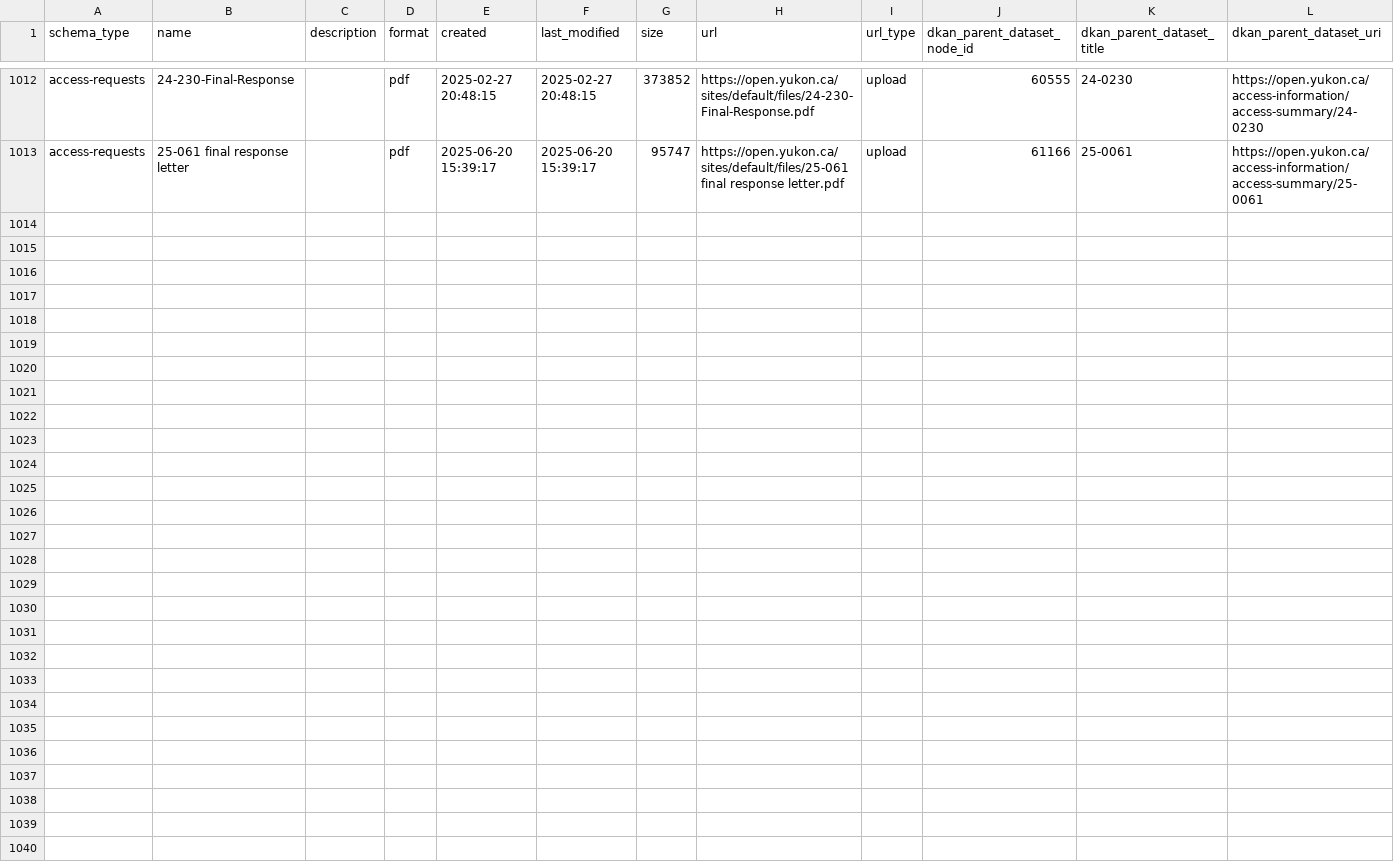
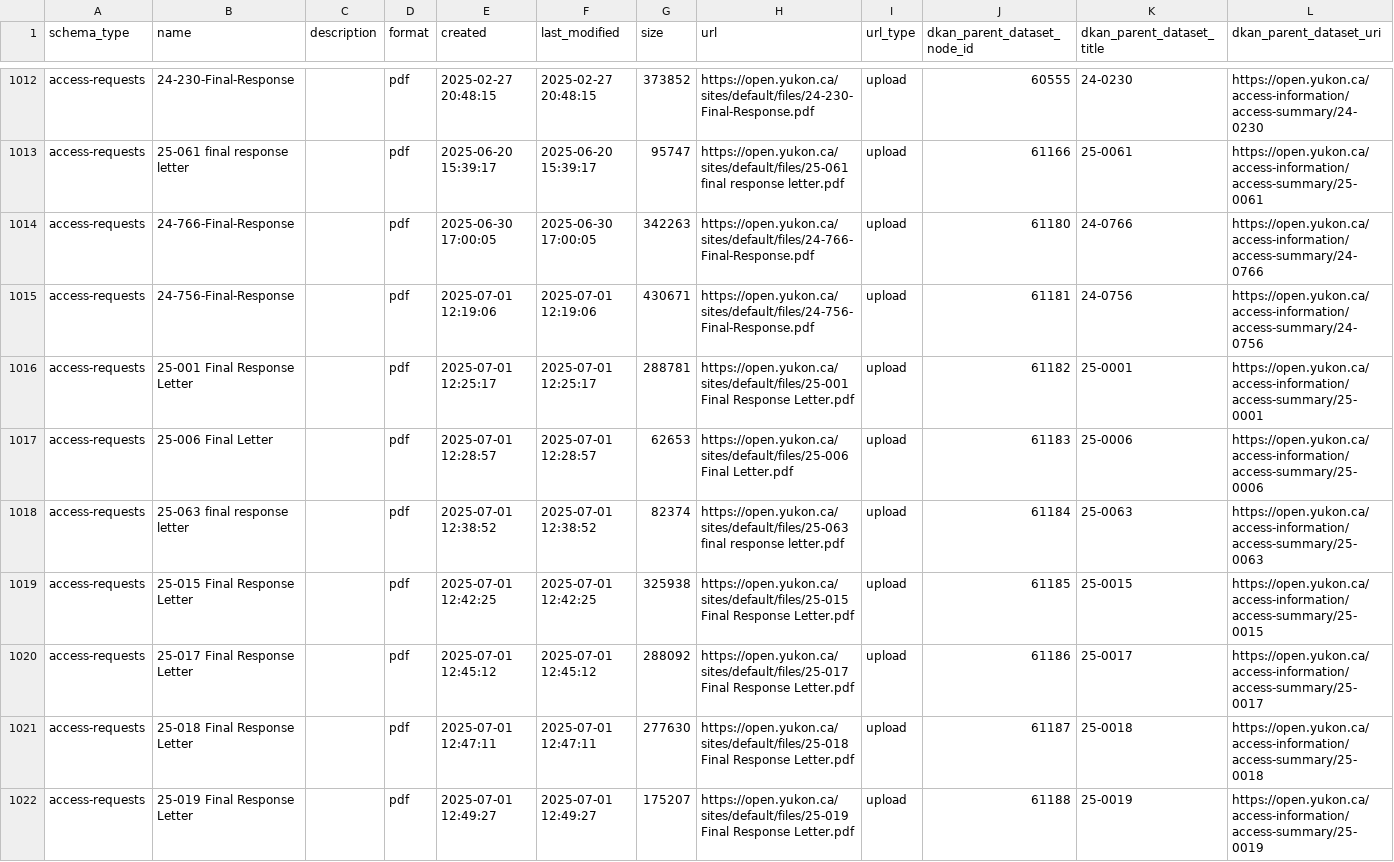
Before and after one commit to ytgov/dkan-to-ckan-csv-migration-r, a CSV file: output/resources_access_requests.csv, drawn as a sheet; only a part is shown, gaps mark what is left out; the diff covers the shown part only; the diff names each change by its address in the sheet, - before the commit and + after, or states it on an @@ line.

Commit message:
Updated 2025-07-14 DKAN SQL export

```diff
--- a/output/resources_access_requests.csv
+++ b/output/resources_access_requests.csv
+row 1014: access-requests | 24-766-Final-Response |  | pdf | 2025-06-30 17:00:05 | 2025-06-30 17:00:05 | 342263 | https://open.yukon.ca/sites/default/files/24-766-Final-Response.pdf | upload | 61180 | 24-0766 | https://open.yukon.ca/access-information/access-summary/24-0766
+row 1015: access-requests | 24-756-Final-Response |  | pdf | 2025-07-01 12:19:06 | 2025-07-01 12:19:06 | 430671 | https://open.yukon.ca/sites/default/files/24-756-Final-Response.pdf | upload | 61181 | 24-0756 | https://open.yukon.ca/access-information/access-summary/24-0756
+row 1016: access-requests | 25-001 Final Response Letter |  | pdf | 2025-07-01 12:25:17 | 2025-07-01 12:25:17 | 288781 | https://open.yukon.ca/sites/default/files/25-001 Final Response Letter.pdf | upload | 61182 | 25-0001 | https://open.yukon.ca/access-information/access-summary/25-0001
+row 1017: access-requests | 25-006 Final Letter |  | pdf | 2025-07-01 12:28:57 | 2025-07-01 12:28:57 | 62653 | https://open.yukon.ca/sites/default/files/25-006 Final Letter.pdf | upload | 61183 | 25-0006 | https://open.yukon.ca/access-information/access-summary/25-0006
+row 1018: access-requests | 25-063 final response letter |  | pdf | 2025-07-01 12:38:52 | 2025-07-01 12:38:52 | 82374 | https://open.yukon.ca/sites/default/files/25-063 final response letter.pdf | upload | 61184 | 25-0063 | https://open.yukon.ca/access-information/access-summary/25-0063
+row 1019: access-requests | 25-015 Final Response Letter |  | pdf | 2025-07-01 12:42:25 | 2025-07-01 12:42:25 | 325938 | https://open.yukon.ca/sites/default/files/25-015 Final Response Letter.pdf | upload | 61185 | 25-0015 | https://open.yukon.ca/access-information/access-summary/25-0015
+row 1020: access-requests | 25-017 Final Response Letter |  | pdf | 2025-07-01 12:45:12 | 2025-07-01 12:45:12 | 288092 | https://open.yukon.ca/sites/default/files/25-017 Final Response Letter.pdf | upload | 61186 | 25-0017 | https://open.yukon.ca/access-information/access-summary/25-0017
+row 1021: access-requests | 25-018 Final Response Letter |  | pdf | 2025-07-01 12:47:11 | 2025-07-01 12:47:11 | 277630 | https://open.yukon.ca/sites/default/files/25-018 Final Response Letter.pdf | upload | 61187 | 25-0018 | https://open.yukon.ca/access-information/access-summary/25-0018
+row 1022: access-requests | 25-019 Final Response Letter |  | pdf | 2025-07-01 12:49:27 | 2025-07-01 12:49:27 | 175207 | https://open.yukon.ca/sites/default/files/25-019 Final Response Letter.pdf | upload | 61188 | 25-0019 | https://open.yukon.ca/access-information/access-summary/25-0019
```
Also changed, not shown: 9 added rows elsewhere in this file, output/pia_summaries.csv, 9 other files.
